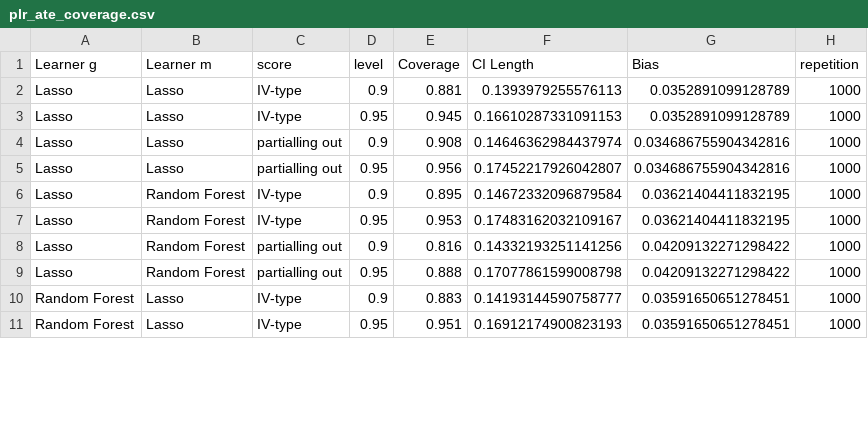
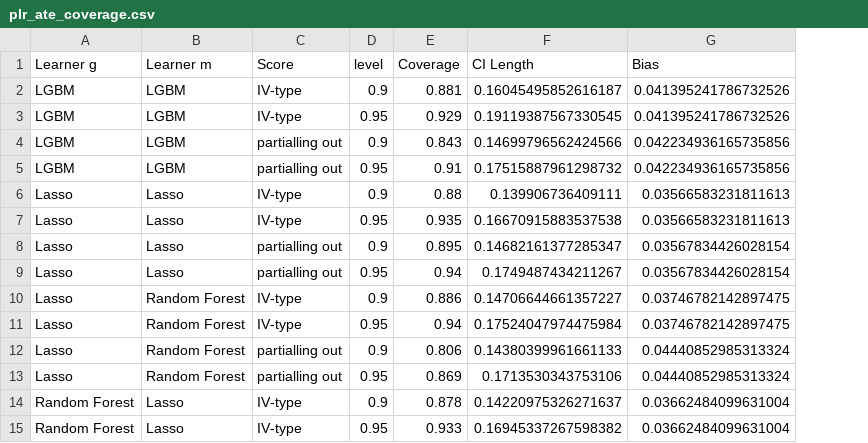
Before and after one commit to DoubleML/doubleml-coverage, a CSV file: results/plm/plr_ate_coverage.csv, drawn as a sheet; only a part is shown; removed rows and columns are numbered as before the commit, all else as after; the diff covers the shown part only; the diff names each change by its address in the sheet, - before the commit and + after, or states it on an @@ line.

```diff
--- a/results/plm/plr_ate_coverage.csv
+++ b/results/plm/plr_ate_coverage.csv
-column H (repetition), rows 2-11: all 1000
-C1: score
+C1: Score
+row 2: LGBM | LGBM | IV-type | 0.9 | 0.881 | 0.16045495852616187 | 0.041395241786732526
+row 3: LGBM | LGBM | IV-type | 0.95 | 0.929 | 0.19119387567330545 | 0.041395241786732526
+row 4: LGBM | LGBM | partialling out | 0.9 | 0.843 | 0.14699796562424566 | 0.042234936165735856
+row 5: LGBM | LGBM | partialling out | 0.95 | 0.91 | 0.17515887961298732 | 0.042234936165735856
-E6 (Coverage): 0.881
+E6 (Coverage): 0.88
-F6 (CI Length): 0.1393979255576113
+F6 (CI Length): 0.139906736409111
-G6:G7 (Bias): 0.0352891099128789
+G6:G7 (Bias): 0.03566583231811613
-E7 (Coverage): 0.945
+E7 (Coverage): 0.935
-F7 (CI Length): 0.16610287331091153
+F7 (CI Length): 0.16670915883537538
-E8 (Coverage): 0.908
+E8 (Coverage): 0.895
-F8 (CI Length): 0.14646362984437974
+F8 (CI Length): 0.14682161377285347
-G8:G9 (Bias): 0.034686755904342816
+G8:G9 (Bias): 0.03567834426028154
-E9 (Coverage): 0.956
+E9 (Coverage): 0.94
-F9 (CI Length): 0.17452217926042807
+F9 (CI Length): 0.1749487434211267
-E10 (Coverage): 0.895
+E10 (Coverage): 0.886
-F10 (CI Length): 0.14672332096879584
+F10 (CI Length): 0.14706644661357227
-G10:G11 (Bias): 0.03621404411832195
+G10:G11 (Bias): 0.03746782142897475
-E11 (Coverage): 0.953
+E11 (Coverage): 0.94
-F11 (CI Length): 0.17483162032109167
+F11 (CI Length): 0.17524047974475984
-E12 (Coverage): 0.816
+E12 (Coverage): 0.806
-F12 (CI Length): 0.14332193251141256
+F12 (CI Length): 0.14380399961661133
-G12:G13 (Bias): 0.04209132271298422
+G12:G13 (Bias): 0.04440852985313324
-E13 (Coverage): 0.888
+E13 (Coverage): 0.869
-F13 (CI Length): 0.17077861599008798
+F13 (CI Length): 0.1713530343753106
-E14 (Coverage): 0.883
+E14 (Coverage): 0.878
-F14 (CI Length): 0.14193144590758777
+F14 (CI Length): 0.14220975326271637
-G14:G15 (Bias): 0.03591650651278451
+G14:G15 (Bias): 0.03662484099631004
-E15 (Coverage): 0.951
+E15 (Coverage): 0.933
-F15 (CI Length): 0.16912174900823193
+F15 (CI Length): 0.16945337267598382
```
Also changed, not shown: 17 edited cells elsewhere in this file, 4 other files.
